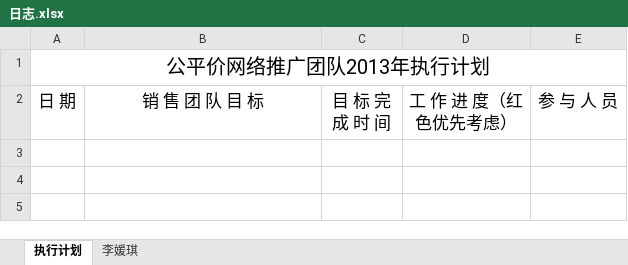
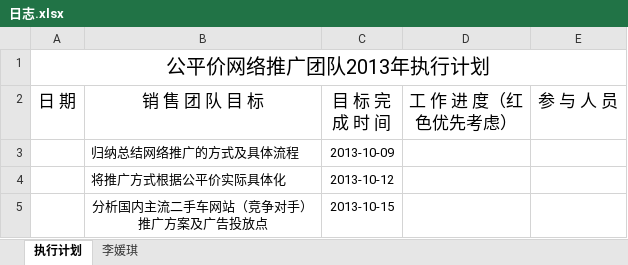
Before and after one commit to my52486002/tuiguang, an Excel workbook: 日志.xlsx, sheet 执行计划, drawn as a sheet; values as stored, in another font and other column widths than the file's, no borders; ↵ is a line break in a cell; the diff names each change by its address in the sheet, - before the commit and + after, or states it on an @@ line.

```diff
--- a/日志.xlsx (sheet 执行计划)
+++ b/日志.xlsx (sheet 执行计划)
+row 3:  | 归纳总结网络推广的方式及具体流程 | 2013-10-09
+row 4:  | 将推广方式根据公平价实际具体化 | 2013-10-12
+row 5:  | 分析国内主流二手车网站（竞争对手） ↵ 推广方案及广告投放点 | 2013-10-15
```
Also changed, not shown: sheet 李媛琪.
